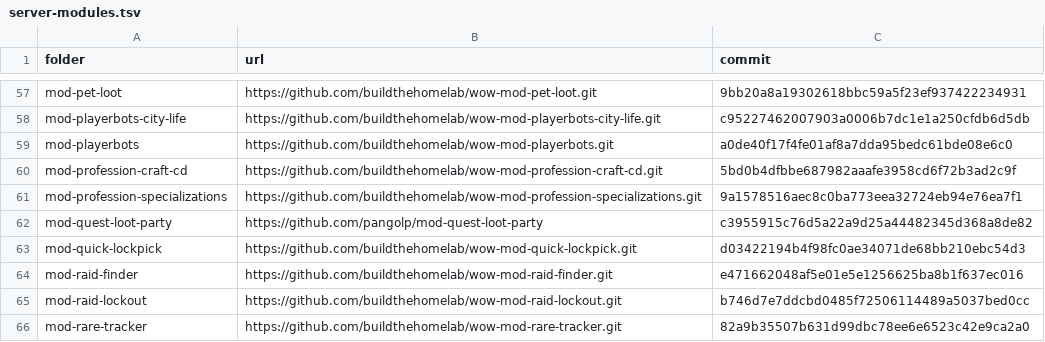
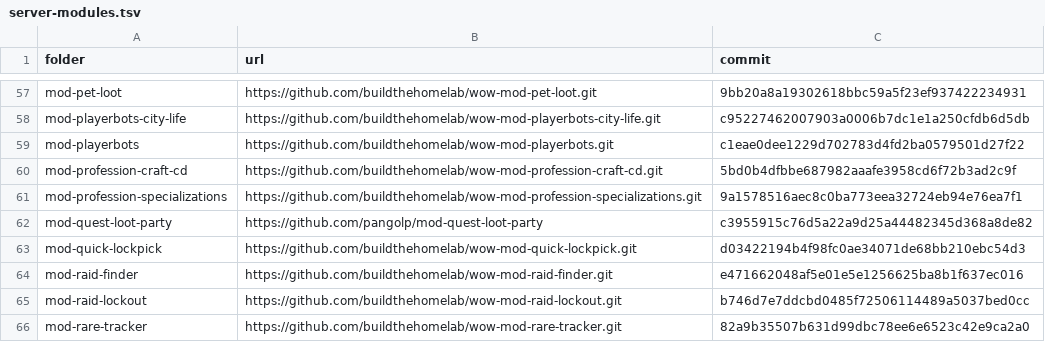
Before and after one commit to buildthehomelab/wow-ci, a TSV file: config/server-modules.tsv, drawn as a sheet; only a part is shown, gaps mark what is left out.

```diff
--- a/config/server-modules.tsv
+++ b/config/server-modules.tsv
@@ -58,3 +58,3 @@ mod-pet-loot	https://github.com/buildthehomelab/wow-mod-pet-loot.git	9bb20a8a193
 mod-playerbots-city-life	https://github.com/buildthehomelab/wow-mod-playerbots-city-life.git	c95227462007903a0006b7dc1e1a250cfdb6d5db
-mod-playerbots	https://github.com/buildthehomelab/wow-mod-playerbots.git	a0de40f17f4fe01af8a7dda95bedc61bde08e6c0
+mod-playerbots	https://github.com/buildthehomelab/wow-mod-playerbots.git	c1eae0dee1229d702783d4fd2ba0579501d27f22
 mod-profession-craft-cd	https://github.com/buildthehomelab/wow-mod-profession-craft-cd.git	5bd0b4dfbbe687982aaafe3958cd6f72b3ad2c9f
```
Also changed, not shown: 1 other file.
